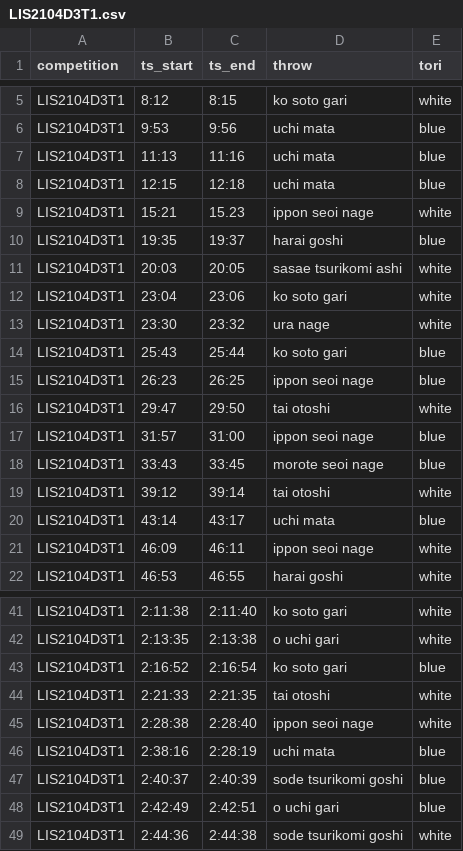
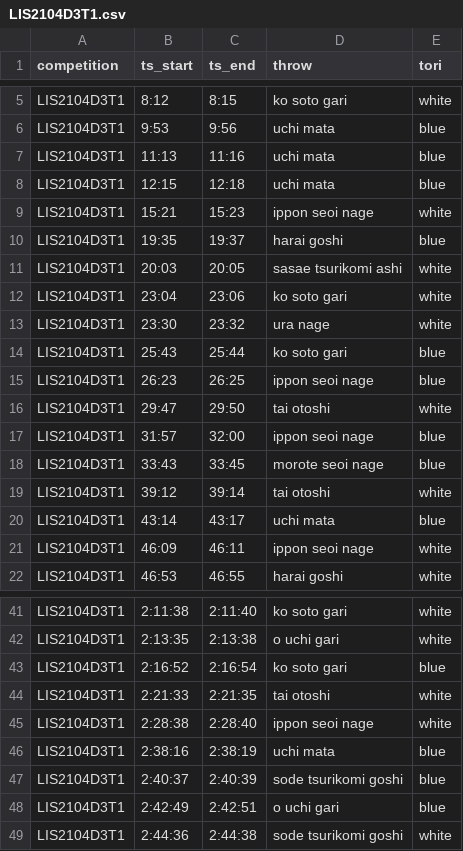
Before and after one commit to devExcale/JuuWazaKura, a CSV file: dataset/LIS2104D3T1.csv, drawn as a sheet; only a part is shown, gaps mark what is left out.

```diff
--- a/dataset/LIS2104D3T1.csv
+++ b/dataset/LIS2104D3T1.csv
@@ -8,3 +8,3 @@ LIS2104D3T1,11:13,11:16,uchi mata,blue
 LIS2104D3T1,12:15,12:18,uchi mata,blue
-LIS2104D3T1,15:21,15.23,ippon seoi nage,white
+LIS2104D3T1,15:21,15:23,ippon seoi nage,white
 LIS2104D3T1,19:35,19:37,harai goshi,blue
@@ -16,3 +16,3 @@ LIS2104D3T1,26:23,26:25,ippon seoi nage,blue
 LIS2104D3T1,29:47,29:50,tai otoshi,white
-LIS2104D3T1,31:57,31:00,ippon seoi nage,blue
+LIS2104D3T1,31:57,32:00,ippon seoi nage,blue
 LIS2104D3T1,33:43,33:45,morote seoi nage,blue
@@ -45,3 +45,3 @@ LIS2104D3T1,2:21:33,2:21:35,tai otoshi,white
 LIS2104D3T1,2:28:38,2:28:40,ippon seoi nage,white
-LIS2104D3T1,2:38:16,2:28:19,uchi mata,blue
+LIS2104D3T1,2:38:16,2:38:19,uchi mata,blue
 LIS2104D3T1,2:40:37,2:40:39,sode tsurikomi goshi,blue
```
Also changed, not shown: dataset/LIG2202D1T3.csv, dataset/LIG2202D2T1.csv, 3 other files.
